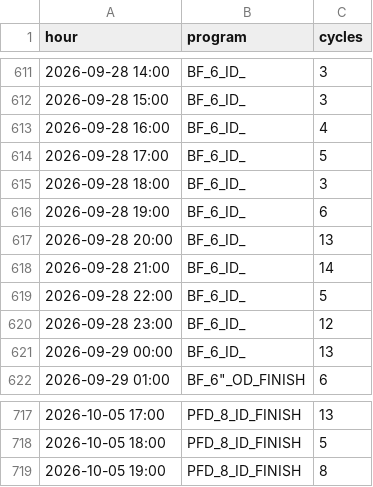
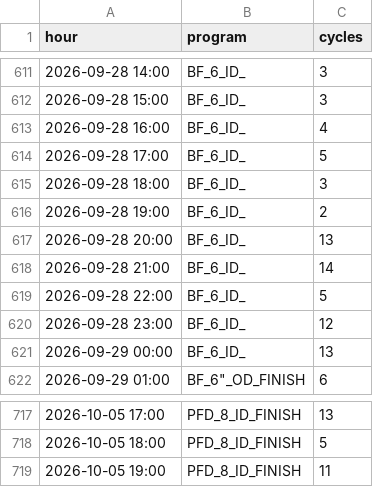
Before and after one commit to ankitkumar-nps/cnc-live-demo, a CSV file: deployments/iot/customer-demo/dashboard/data/PROGRAM_HOURLY.csv, drawn as a sheet; only a part is shown, gaps mark what is left out.

Commit message:
Update CNC program-wise log data (2026-10-05)

```diff
--- a/deployments/iot/customer-demo/dashboard/data/PROGRAM_HOURLY.csv
+++ b/deployments/iot/customer-demo/dashboard/data/PROGRAM_HOURLY.csv
@@ -615,3 +615,3 @@ hour,program,cycles
 2026-09-28 18:00,BF_6_ID_,3
-2026-09-28 19:00,BF_6_ID_,6
+2026-09-28 19:00,BF_6_ID_,2
 2026-09-28 20:00,BF_6_ID_,13
@@ -718,2 +718,2 @@ hour,program,cycles
 2026-10-05 18:00,PFD_8_ID_FINISH,5
-2026-10-05 19:00,PFD_8_ID_FINISH,8
+2026-10-05 19:00,PFD_8_ID_FINISH,11
```
Also changed, not shown: deployments/iot/customer-demo/dashboard/data/PROGRAM_LOG.csv, 1 other file.
